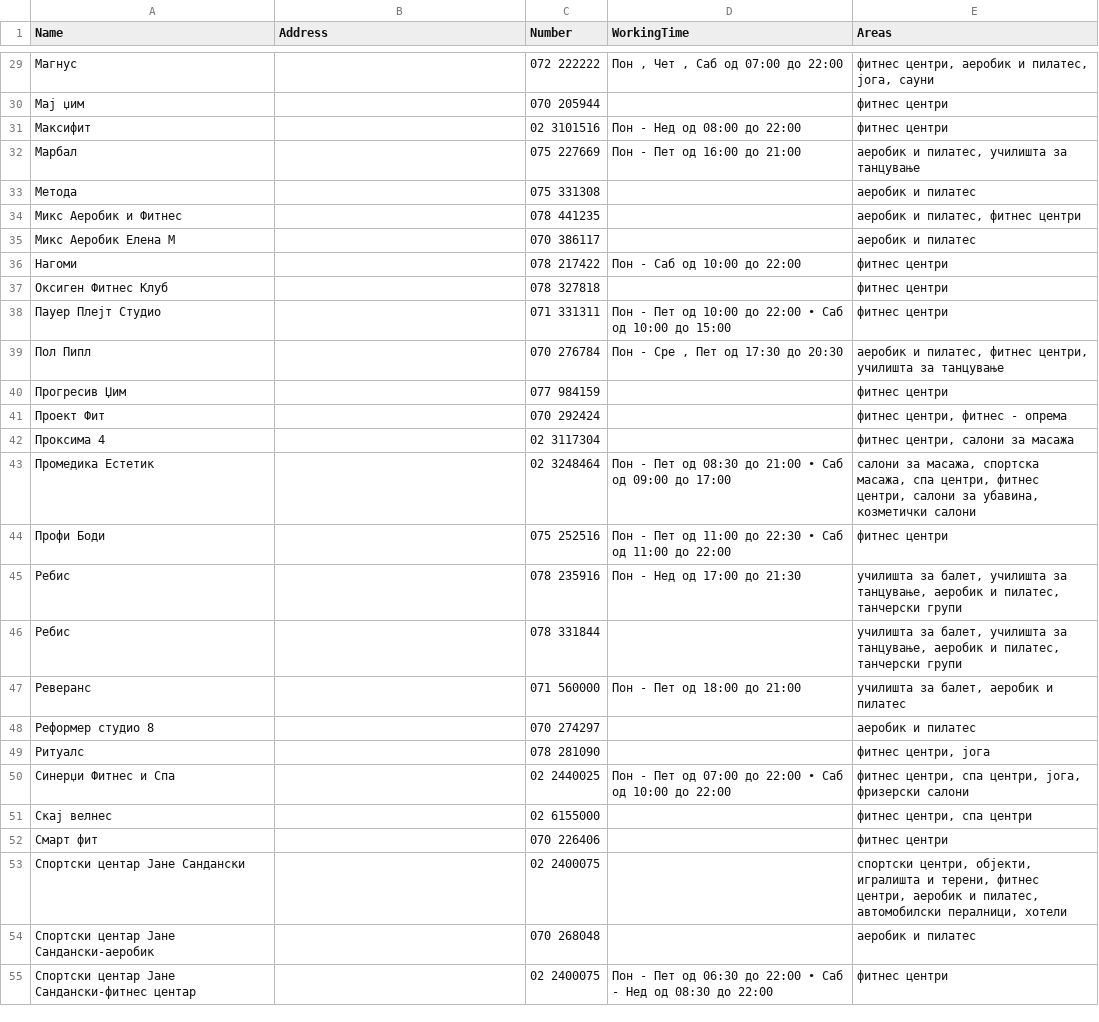
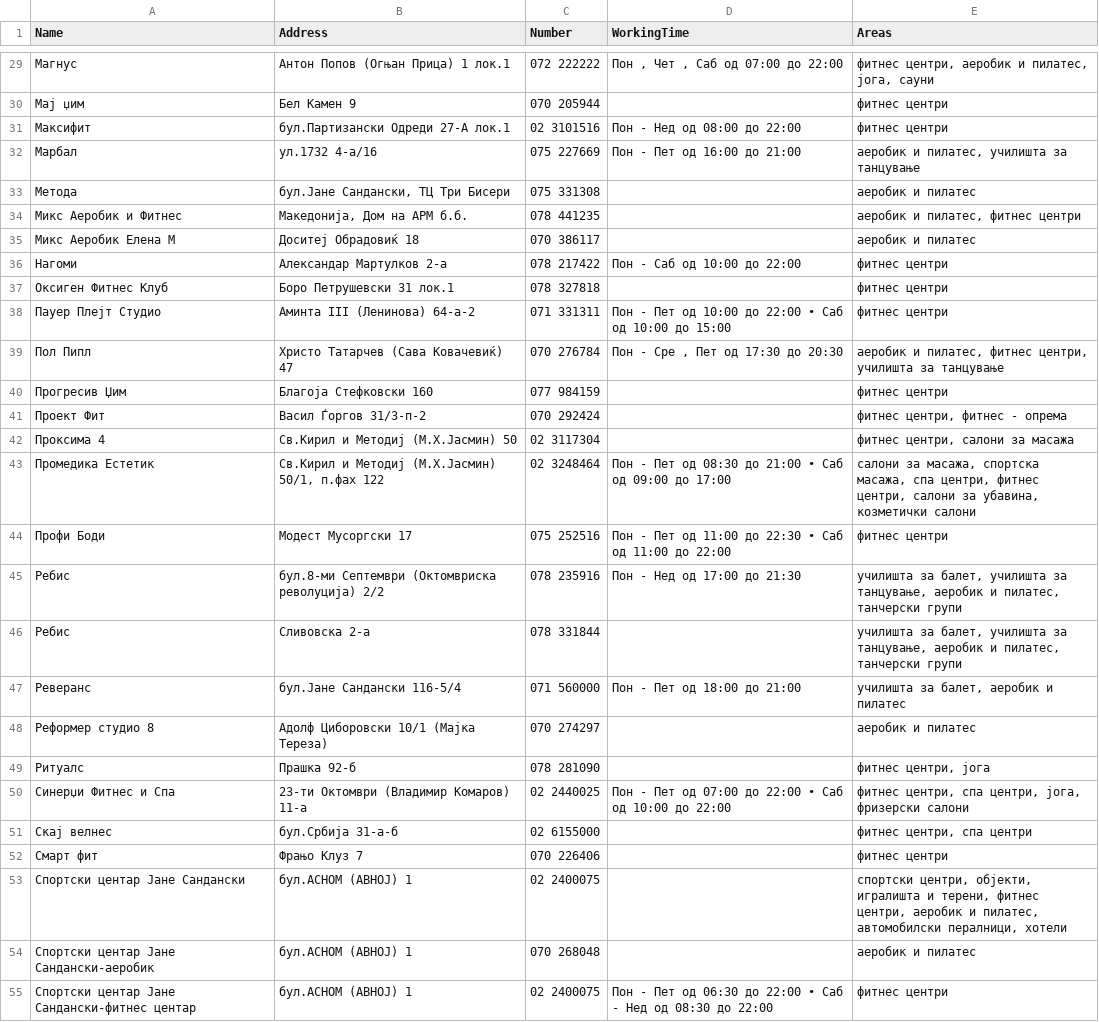
Before and after one commit to StankovskiA/FitnesSkopje, a CSV file: data.csv, drawn as a sheet; only a part is shown, gaps mark what is left out; the diff covers the shown part only.

Commit message:
Fixed Address problem

```diff
--- a/data.csv
+++ b/data.csv
@@ -29,27 +29,27 @@ Name,Address,Number,WorkingTime,Areas
-Магнус,,072 222222,"Пон , Чет , Саб од 07:00 до 22:00","фитнес центри, аеробик и пилатес, јога, сауни"
-Мај џим,,070 205944,,фитнес центри
-Максифит,,02 3101516,Пон - Нед од 08:00 до 22:00,фитнес центри
-Марбал,,075 227669,Пон - Пет од 16:00 до 21:00,"аеробик и пилатес, училишта за танцување"
-Метода,,075 331308,,аеробик и пилатес
-Микс Аеробик и Фитнес,,078 441235,,"аеробик и пилатес, фитнес центри"
-Микс Аеробик Елена М,,070 386117,,аеробик и пилатес
-Нагоми,,078 217422,Пон - Саб од 10:00 до 22:00,фитнес центри
-Оксиген Фитнес Клуб,,078 327818,,фитнес центри
-Пауер Плејт Студио,,071 331311,Пон - Пет од 10:00 до 22:00 • Саб од 10:00 до 15:00,фитнес центри
-Пол Пипл,,070 276784,"Пон - Сре , Пет од 17:30 до 20:30","аеробик и пилатес, фитнес центри, училишта за танцување"
-Прогресив Џим,,077 984159,,фитнес центри
-Проект Фит,,070 292424,,"фитнес центри, фитнес - опрема"
-Проксима 4,,02 3117304,,"фитнес центри, салони за масажа"
-Промедика Естетик,,02 3248464,Пон - Пет од 08:30 до 21:00 • Саб од 09:00 до 17:00,"салони за масажа, спортска масажа, спа центри, фитнес центри, салони за убавина, козметички салони"
-Профи Боди,,075 252516,Пон - Пет од 11:00 до 22:30 • Саб од 11:00 до 22:00,фитнес центри
-Ребис,,078 235916,Пон - Нед од 17:00 до 21:30,"училишта за балет, училишта за танцување, аеробик и пилатес, танчерски групи"
-Ребис,,078 331844,,"училишта за балет, училишта за танцување, аеробик и пилатес, танчерски групи"
-Реверанс,,071 560000,Пон - Пет од 18:00 до 21:00,"училишта за балет, аеробик и пилатес"
-Реформер студио 8,,070 274297,,аеробик и пилатес
-Ритуалс,,078 281090,,"фитнес центри, јога"
-Синерџи Фитнес и Спа,,02 2440025,Пон - Пет од 07:00 до 22:00 • Саб од 10:00 до 22:00,"фитнес центри, спа центри, јога, фризерски салони"
-Скај велнес,,02 6155000,,"фитнес центри, спа центри"
-Смарт фит,,070 226406,,фитнес центри
-Спортски центар Јане Сандански,,02 2400075,,"спортски центри, објекти, игралишта и терени, фитнес центри, аеробик и пилатес, автомобилски пералници, хотели"
-Спортски центар Јане Сандански-аеробик,,070 268048,,аеробик и пилатес
-Спортски центар Јане Сандански-фитнес центар,,02 2400075,Пон - Пет од 06:30 до 22:00 • Саб - Нед од 08:30 до 22:00,фитнес центри
+Магнус,Антон Попов (Огњан Прица) 1 лок.1,072 222222,"Пон , Чет , Саб од 07:00 до 22:00","фитнес центри, аеробик и пилатес, јога, сауни"
+Мај џим,Бел Камен 9,070 205944,,фитнес центри
+Максифит,бул.Партизански Одреди 27-А лок.1,02 3101516,Пон - Нед од 08:00 до 22:00,фитнес центри
+Марбал,ул.1732 4-а/16,075 227669,Пон - Пет од 16:00 до 21:00,"аеробик и пилатес, училишта за танцување"
+Метода,"бул.Јане Сандански, ТЦ Три Бисери ",075 331308,,аеробик и пилатес
+Микс Аеробик и Фитнес,"Македонија, Дом на АРМ б.б.",078 441235,,"аеробик и пилатес, фитнес центри"
+Микс Аеробик Елена М,Доситеј Обрадовиќ 18,070 386117,,аеробик и пилатес
+Нагоми,Александар Мартулков 2-а,078 217422,Пон - Саб од 10:00 до 22:00,фитнес центри
+Оксиген Фитнес Клуб,Боро Петрушевски 31 лок.1,078 327818,,фитнес центри
+Пауер Плејт Студио,Аминта III (Ленинова) 64-а-2,071 331311,Пон - Пет од 10:00 до 22:00 • Саб од 10:00 до 15:00,фитнес центри
+Пол Пипл,Христо Татарчев (Сава Ковачевиќ) 47,070 276784,"Пон - Сре , Пет од 17:30 до 20:30","аеробик и пилатес, фитнес центри, училишта за танцување"
+Прогресив Џим,Благоја Стефковски 160,077 984159,,фитнес центри
+Проект Фит,Васил Ѓоргов 31/3-п-2,070 292424,,"фитнес центри, фитнес - опрема"
+Проксима 4,Св.Кирил и Методиј (М.Х.Јасмин) 50,02 3117304,,"фитнес центри, салони за масажа"
+Промедика Естетик,"Св.Кирил и Методиј (М.Х.Јасмин) 50/1, п.фах 122",02 3248464,Пон - Пет од 08:30 до 21:00 • Саб од 09:00 до 17:00,"салони за масажа, спортска масажа, спа центри, фитнес центри, салони за убавина, козметички салони"
+Профи Боди,Модест Мусоргски 17,075 252516,Пон - Пет од 11:00 до 22:30 • Саб од 11:00 до 22:00,фитнес центри
+Ребис,бул.8-ми Септември (Октомвриска револуција) 2/2,078 235916,Пон - Нед од 17:00 до 21:30,"училишта за балет, училишта за танцување, аеробик и пилатес, танчерски групи"
+Ребис,Сливовска 2-а,078 331844,,"училишта за балет, училишта за танцување, аеробик и пилатес, танчерски групи"
+Реверанс,бул.Јане Сандански 116-5/4,071 560000,Пон - Пет од 18:00 до 21:00,"училишта за балет, аеробик и пилатес"
+Реформер студио 8,Адолф Циборовски 10/1 (Мајка Тереза) ,070 274297,,аеробик и пилатес
+Ритуалс,Прашка 92-б,078 281090,,"фитнес центри, јога"
+Синерџи Фитнес и Спа,23-ти Октомври (Владимир Комаров) 11-а,02 2440025,Пон - Пет од 07:00 до 22:00 • Саб од 10:00 до 22:00,"фитнес центри, спа центри, јога, фризерски салони"
+Скај велнес,бул.Србија 31-а-б,02 6155000,,"фитнес центри, спа центри"
+Смарт фит,Фрањо Клуз 7,070 226406,,фитнес центри
+Спортски центар Јане Сандански,бул.АСНОМ (АВНОЈ) 1,02 2400075,,"спортски центри, објекти, игралишта и терени, фитнес центри, аеробик и пилатес, автомобилски пералници, хотели"
+Спортски центар Јане Сандански-аеробик,бул.АСНОМ (АВНОЈ) 1,070 268048,,аеробик и пилатес
+Спортски центар Јане Сандански-фитнес центар,бул.АСНОМ (АВНОЈ) 1,02 2400075,Пон - Пет од 06:30 до 22:00 • Саб - Нед од 08:30 до 22:00,фитнес центри
```
Also changed, not shown: 56 edited cells elsewhere in this file.
